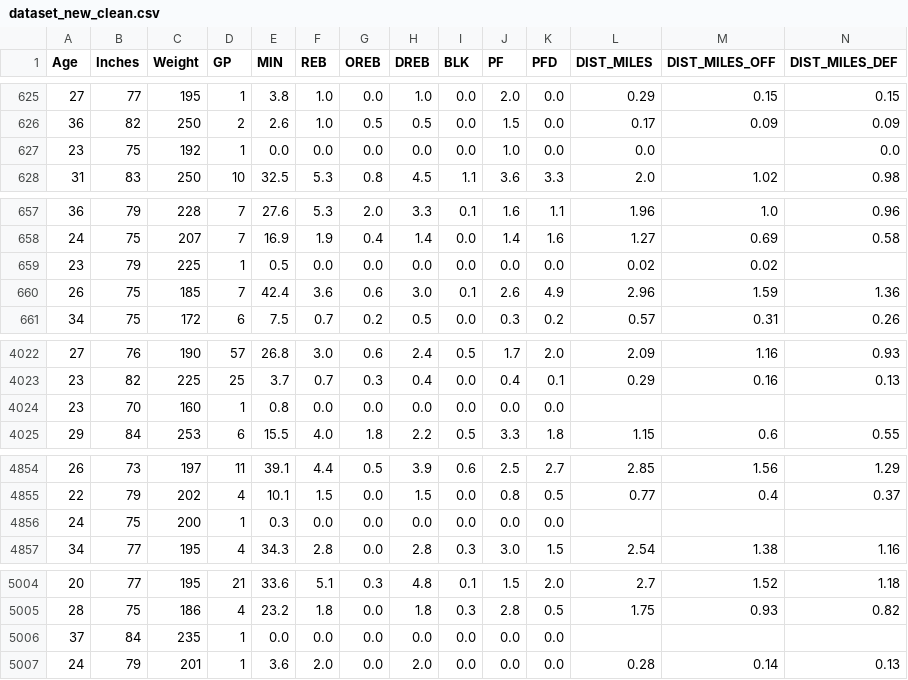
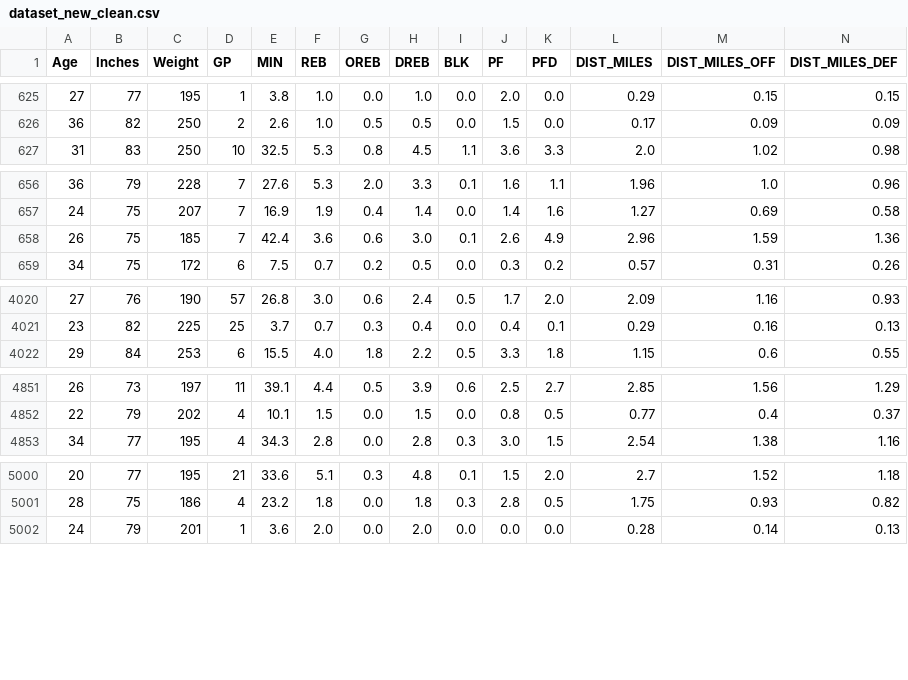
Before and after one commit to manelfideles/nba-injury-prediction, a CSV file: dataset_new_clean.csv, drawn as a sheet; only a part is shown, gaps mark what is left out; rows hold the shown columns only; the diff names each change by its address in the sheet, - before the commit and + after, or states it on an @@ line.

```diff
--- a/dataset_new_clean.csv
+++ b/dataset_new_clean.csv
-row 627: 23 | 75 | 192 | 1 | 0.0 | 0.0 | 0.0 | 0.0 | 0.0 | 1.0 | 0.0 | 0.0 |  | 0.0
-row 659: 23 | 79 | 225 | 1 | 0.5 | 0.0 | 0.0 | 0.0 | 0.0 | 0.0 | 0.0 | 0.02 | 0.02
-row 4024: 23 | 70 | 160 | 1 | 0.8 | 0.0 | 0.0 | 0.0 | 0.0 | 0.0 | 0.0
-row 4856: 24 | 75 | 200 | 1 | 0.3 | 0.0 | 0.0 | 0.0 | 0.0 | 0.0 | 0.0
-row 5006: 37 | 84 | 235 | 1 | 0.0 | 0.0 | 0.0 | 0.0 | 0.0 | 0.0 | 0.0
```
Also changed, not shown: 1 other file.
